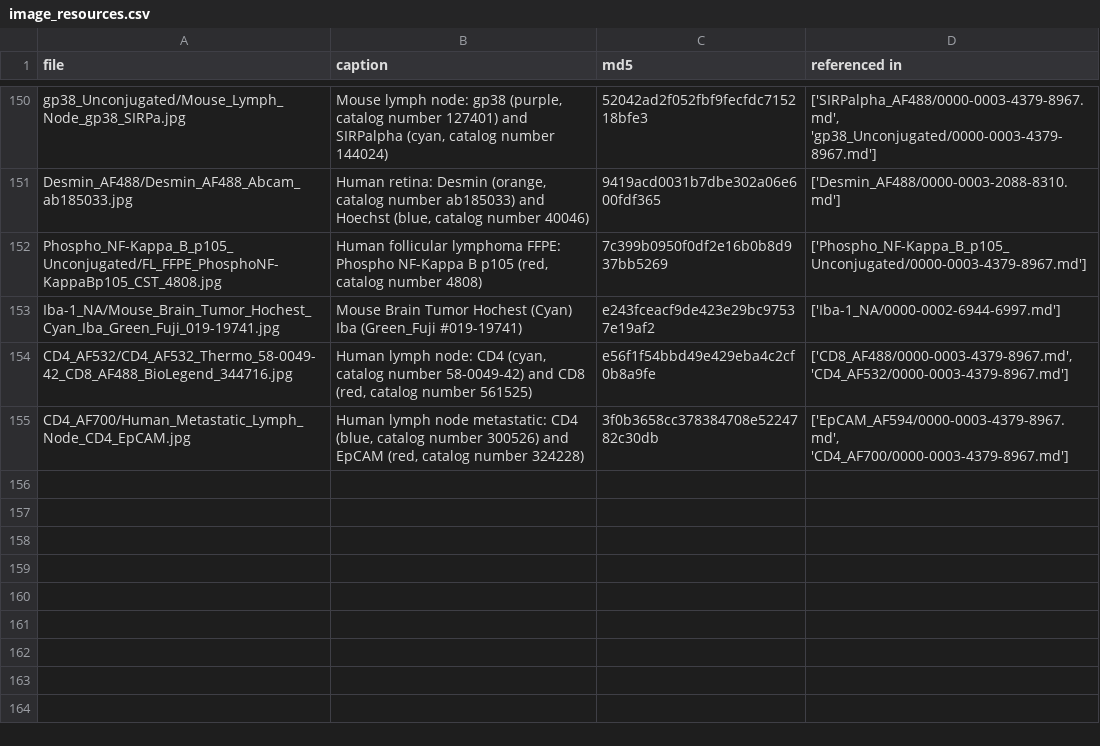
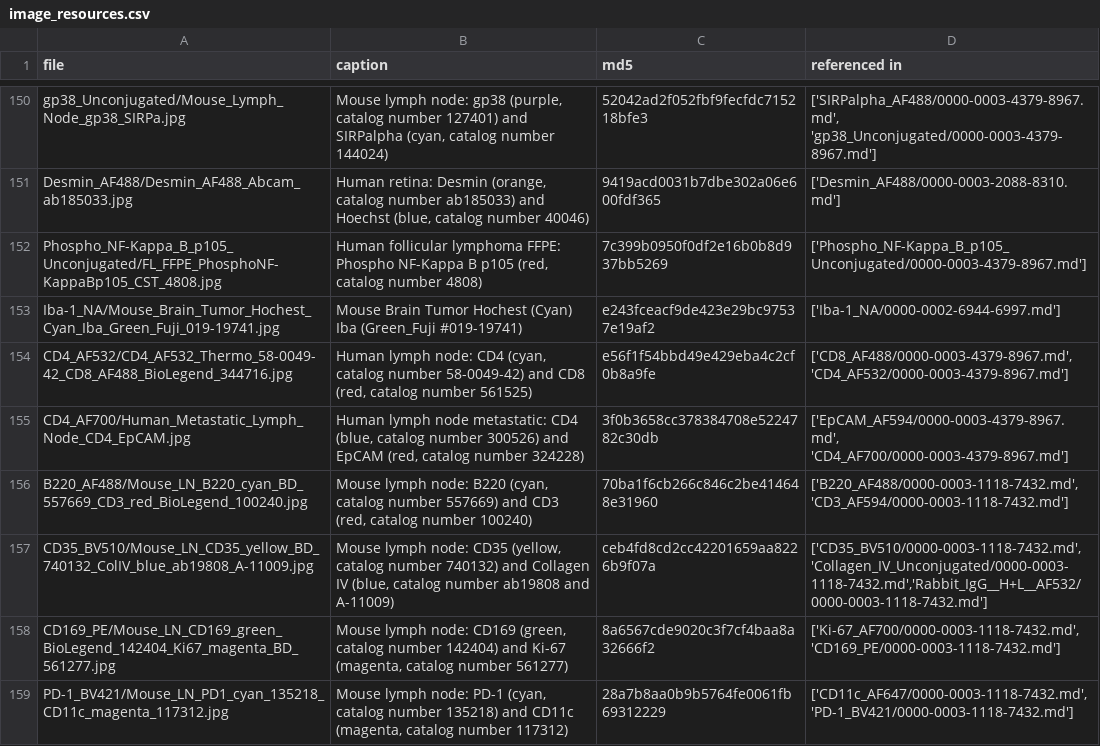
Before and after one commit to IBEXImagingCommunity/ibex_imaging_knowledge_base, a CSV file: data/image_resources.csv, drawn as a sheet; only a part is shown, gaps mark what is left out; the diff names each change by its address in the sheet, - before the commit and + after, or states it on an @@ line.

```diff
--- a/data/image_resources.csv
+++ b/data/image_resources.csv
+row 156: B220_AF488/Mouse_LN_B220_cyan_BD_557669_CD3_red_BioLegend_100240.jpg | Mouse lymph node: B220 (cyan, catalog number 557669) and CD3 (red, catalog number 100240) | 70ba1f6cb266c846c2be414648e31960 | ['B220_AF488/0000-0003-1118-7432.md','CD3_AF594/0000-0003-1118-7432.md']
+row 157: CD35_BV510/Mouse_LN_CD35_yellow_BD_740132_ColIV_blue_ab19808_A-11009.jpg | Mouse lymph node: CD35 (yellow, catalog number 740132) and Collagen IV (blue, catalog number ab19808 and A-11009) | ceb4fd8cd2cc42201659aa8226b9f07a | ['CD35_BV510/0000-0003-1118-7432.md','Collagen_IV_Unconjugated/0000-0003-1118-7432.md','Rabbit_IgG__H+L__AF532/0000-0003-1118-7432.md']
+row 158: CD169_PE/Mouse_LN_CD169_green_BioLegend_142404_Ki67_magenta_BD_561277.jpg | Mouse lymph node: CD169 (green, catalog number 142404) and Ki-67 (magenta, catalog number 561277) | 8a6567cde9020c3f7cf4baa8a32666f2 | ['Ki-67_AF700/0000-0003-1118-7432.md','CD169_PE/0000-0003-1118-7432.md']
+row 159: PD-1_BV421/Mouse_LN_PD1_cyan_135218_CD11c_magenta_117312.jpg | Mouse lymph node: PD-1 (cyan, catalog number 135218) and CD11c (magenta, catalog number 117312) | 28a7b8aa0b9b5764fe0061fb69312229 | ['CD11c_AF647/0000-0003-1118-7432.md','PD-1_BV421/0000-0003-1118-7432.md']
```
Also changed, not shown: data/reagent_resources.csv, 22 other files.
